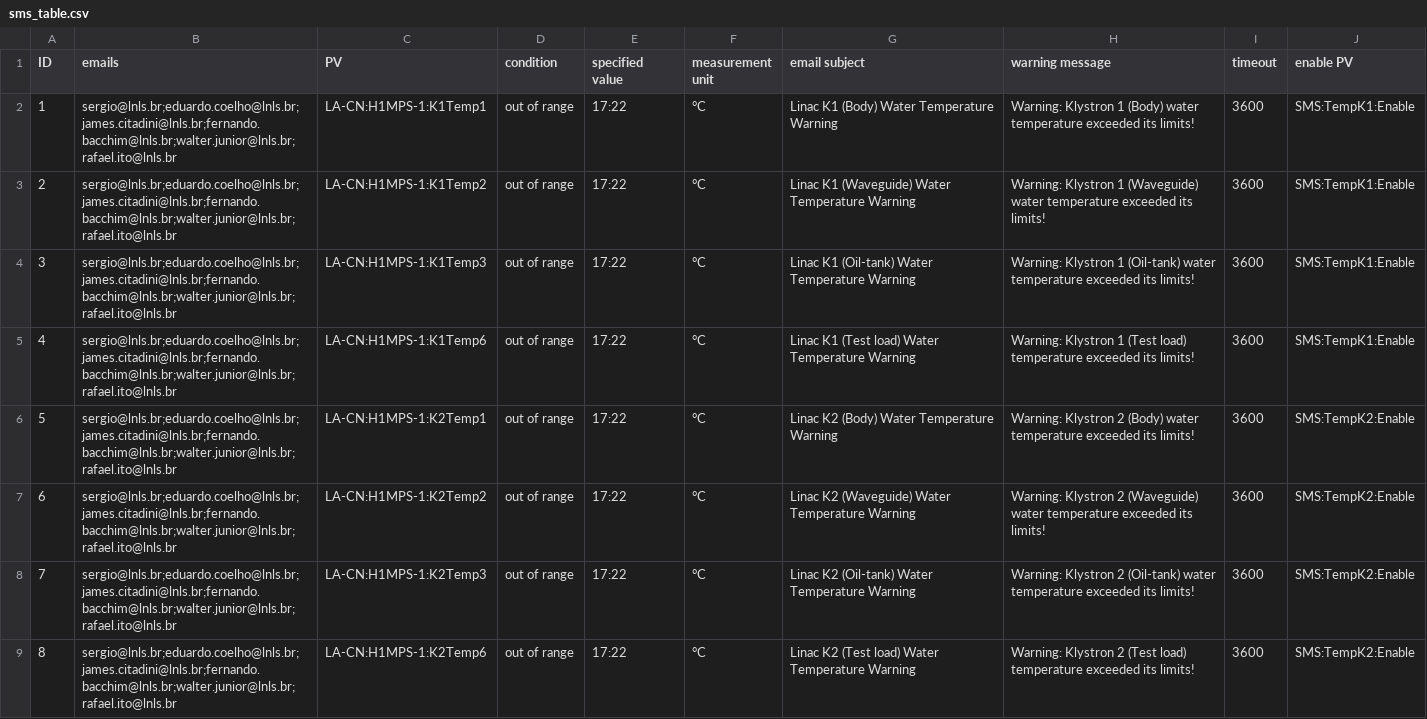
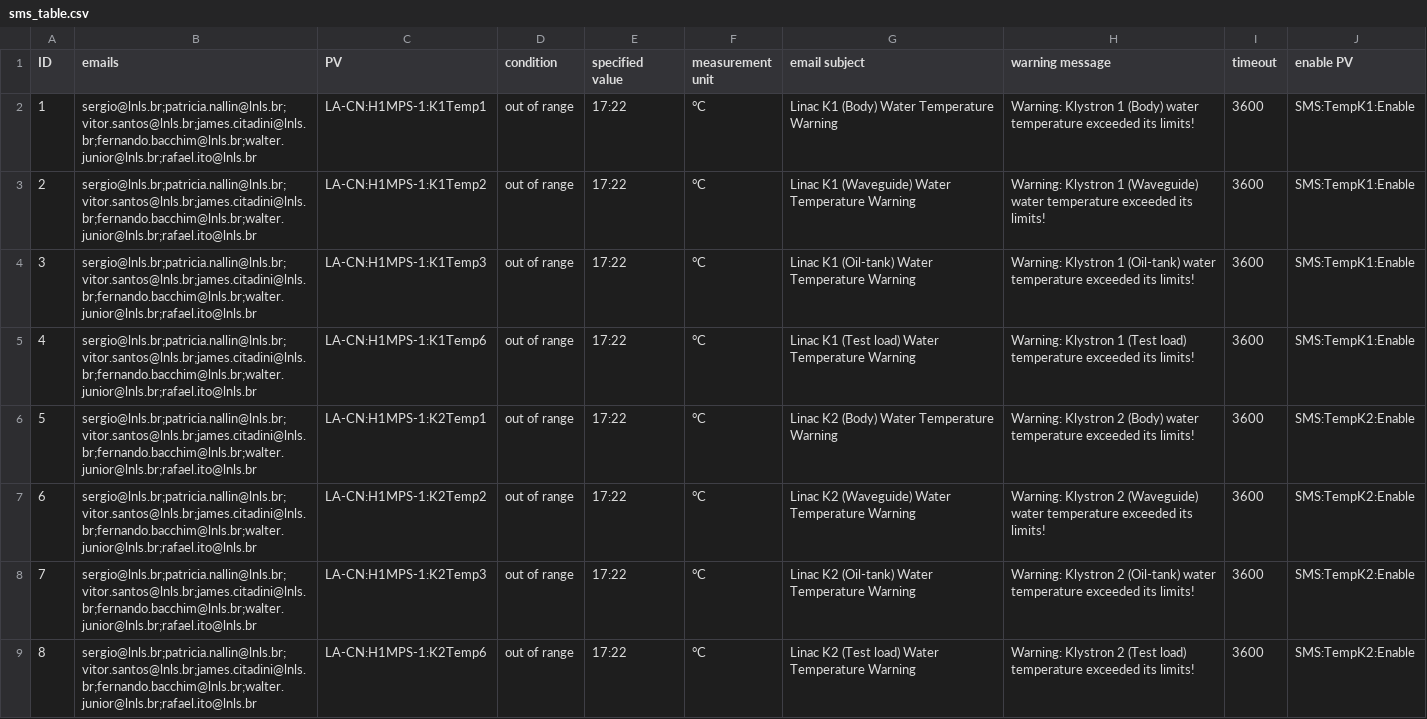
Before and after one commit to lnls-sirius/mailpy-monitor, a CSV file: app/sms_table.csv, drawn as a sheet; only a part is shown; the diff covers the shown part only.

Commit message:
e-mails list edited

```diff
--- a/app/sms_table.csv
+++ b/app/sms_table.csv
@@ -1,9 +1,9 @@
 ID,emails,PV,condition,specified value,measurement unit,email subject,warning message,timeout,enable PV
-1,sergio@lnls.br;eduardo.coelho@lnls.br;james.citadini@lnls.br;fernando.bacchim@lnls.br;walter.junior@lnls.br;rafael.ito@lnls.br,LA-CN:H1MPS-1:K1Temp1,out of range,17:22,°C,Linac K1 (Body) Water Temperature Warning,Warning: Klystron 1 (Body) water temperature exceeded its limits!,3600,SMS:TempK1:Enable
-2,sergio@lnls.br;eduardo.coelho@lnls.br;james.citadini@lnls.br;fernando.bacchim@lnls.br;walter.junior@lnls.br;rafael.ito@lnls.br,LA-CN:H1MPS-1:K1Temp2,out of range,17:22,°C,Linac K1 (Waveguide) Water Temperature Warning,Warning: Klystron 1 (Waveguide) water temperature exceeded its limits!,3600,SMS:TempK1:Enable
-3,sergio@lnls.br;eduardo.coelho@lnls.br;james.citadini@lnls.br;fernando.bacchim@lnls.br;walter.junior@lnls.br;rafael.ito@lnls.br,LA-CN:H1MPS-1:K1Temp3,out of range,17:22,°C,Linac K1 (Oil-tank) Water Temperature Warning,Warning: Klystron 1 (Oil-tank) water temperature exceeded its limits!,3600,SMS:TempK1:Enable
-4,sergio@lnls.br;eduardo.coelho@lnls.br;james.citadini@lnls.br;fernando.bacchim@lnls.br;walter.junior@lnls.br;rafael.ito@lnls.br,LA-CN:H1MPS-1:K1Temp6,out of range,17:22,°C,Linac K1 (Test load) Water Temperature Warning,Warning: Klystron 1 (Test load) temperature exceeded its limits!,3600,SMS:TempK1:Enable
-5,sergio@lnls.br;eduardo.coelho@lnls.br;james.citadini@lnls.br;fernando.bacchim@lnls.br;walter.junior@lnls.br;rafael.ito@lnls.br,LA-CN:H1MPS-1:K2Temp1,out of range,17:22,°C,Linac K2 (Body) Water Temperature Warning,Warning: Klystron 2 (Body) water temperature exceeded its limits!,3600,SMS:TempK2:Enable
-6,sergio@lnls.br;eduardo.coelho@lnls.br;james.citadini@lnls.br;fernando.bacchim@lnls.br;walter.junior@lnls.br;rafael.ito@lnls.br,LA-CN:H1MPS-1:K2Temp2,out of range,17:22,°C,Linac K2 (Waveguide) Water Temperature Warning,Warning: Klystron 2 (Waveguide) water temperature exceeded its limits!,3600,SMS:TempK2:Enable
-7,sergio@lnls.br;eduardo.coelho@lnls.br;james.citadini@lnls.br;fernando.bacchim@lnls.br;walter.junior@lnls.br;rafael.ito@lnls.br,LA-CN:H1MPS-1:K2Temp3,out of range,17:22,°C,Linac K2 (Oil-tank) Water Temperature Warning,Warning: Klystron 2 (Oil-tank) water temperature exceeded its limits!,3600,SMS:TempK2:Enable
-8,sergio@lnls.br;eduardo.coelho@lnls.br;james.citadini@lnls.br;fernando.bacchim@lnls.br;walter.junior@lnls.br;rafael.ito@lnls.br,LA-CN:H1MPS-1:K2Temp6,out of range,17:22,°C,Linac K2 (Test load) Water Temperature Warning,Warning: Klystron 2 (Test load) temperature exceeded its limits!,3600,SMS:TempK2:Enable
+1,sergio@lnls.br;patricia.nallin@lnls.br;vitor.santos@lnls.br;james.citadini@lnls.br;fernando.bacchim@lnls.br;walter.junior@lnls.br;rafael.ito@lnls.br,LA-CN:H1MPS-1:K1Temp1,out of range,17:22,°C,Linac K1 (Body) Water Temperature Warning,Warning: Klystron 1 (Body) water temperature exceeded its limits!,3600,SMS:TempK1:Enable
+2,sergio@lnls.br;patricia.nallin@lnls.br;vitor.santos@lnls.br;james.citadini@lnls.br;fernando.bacchim@lnls.br;walter.junior@lnls.br;rafael.ito@lnls.br,LA-CN:H1MPS-1:K1Temp2,out of range,17:22,°C,Linac K1 (Waveguide) Water Temperature Warning,Warning: Klystron 1 (Waveguide) water temperature exceeded its limits!,3600,SMS:TempK1:Enable
+3,sergio@lnls.br;patricia.nallin@lnls.br;vitor.santos@lnls.br;james.citadini@lnls.br;fernando.bacchim@lnls.br;walter.junior@lnls.br;rafael.ito@lnls.br,LA-CN:H1MPS-1:K1Temp3,out of range,17:22,°C,Linac K1 (Oil-tank) Water Temperature Warning,Warning: Klystron 1 (Oil-tank) water temperature exceeded its limits!,3600,SMS:TempK1:Enable
+4,sergio@lnls.br;patricia.nallin@lnls.br;vitor.santos@lnls.br;james.citadini@lnls.br;fernando.bacchim@lnls.br;walter.junior@lnls.br;rafael.ito@lnls.br,LA-CN:H1MPS-1:K1Temp6,out of range,17:22,°C,Linac K1 (Test load) Water Temperature Warning,Warning: Klystron 1 (Test load) temperature exceeded its limits!,3600,SMS:TempK1:Enable
+5,sergio@lnls.br;patricia.nallin@lnls.br;vitor.santos@lnls.br;james.citadini@lnls.br;fernando.bacchim@lnls.br;walter.junior@lnls.br;rafael.ito@lnls.br,LA-CN:H1MPS-1:K2Temp1,out of range,17:22,°C,Linac K2 (Body) Water Temperature Warning,Warning: Klystron 2 (Body) water temperature exceeded its limits!,3600,SMS:TempK2:Enable
+6,sergio@lnls.br;patricia.nallin@lnls.br;vitor.santos@lnls.br;james.citadini@lnls.br;fernando.bacchim@lnls.br;walter.junior@lnls.br;rafael.ito@lnls.br,LA-CN:H1MPS-1:K2Temp2,out of range,17:22,°C,Linac K2 (Waveguide) Water Temperature Warning,Warning: Klystron 2 (Waveguide) water temperature exceeded its limits!,3600,SMS:TempK2:Enable
+7,sergio@lnls.br;patricia.nallin@lnls.br;vitor.santos@lnls.br;james.citadini@lnls.br;fernando.bacchim@lnls.br;walter.junior@lnls.br;rafael.ito@lnls.br,LA-CN:H1MPS-1:K2Temp3,out of range,17:22,°C,Linac K2 (Oil-tank) Water Temperature Warning,Warning: Klystron 2 (Oil-tank) water temperature exceeded its limits!,3600,SMS:TempK2:Enable
+8,sergio@lnls.br;patricia.nallin@lnls.br;vitor.santos@lnls.br;james.citadini@lnls.br;fernando.bacchim@lnls.br;walter.junior@lnls.br;rafael.ito@lnls.br,LA-CN:H1MPS-1:K2Temp6,out of range,17:22,°C,Linac K2 (Test load) Water Temperature Warning,Warning: Klystron 2 (Test load) temperature exceeded its limits!,3600,SMS:TempK2:Enable
```
Also changed, not shown: 8 edited cells elsewhere in this file.
